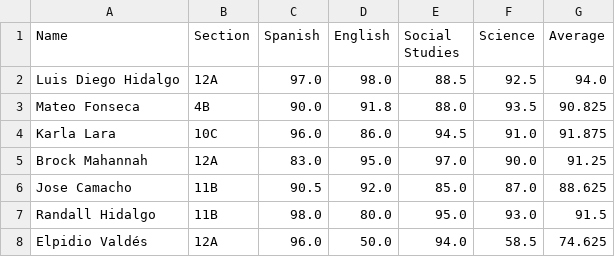
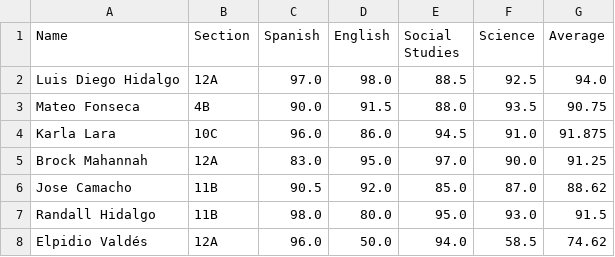
Before and after one commit to Diego-Hidalgo-L/ejercicios_lyfter, a CSV file: semana_10/proyecto_semana_10/students_info.csv, drawn as a sheet.

```diff
--- a/semana_10/proyecto_semana_10/students_info.csv
+++ b/semana_10/proyecto_semana_10/students_info.csv
@@ -2,7 +2,7 @@ Name,Section,Spanish,English,Social Studies,Science,Average
 Luis Diego Hidalgo,12A,97.0,98.0,88.5,92.5,94.0
-Mateo Fonseca,4B,90.0,91.8,88.0,93.5,90.825
+Mateo Fonseca,4B,90.0,91.5,88.0,93.5,90.75
 Karla Lara,10C,96.0,86.0,94.5,91.0,91.875
 Brock Mahannah,12A,83.0,95.0,97.0,90.0,91.25
-Jose Camacho,11B,90.5,92.0,85.0,87.0,88.625
+Jose Camacho,11B,90.5,92.0,85.0,87.0,88.62
 Randall Hidalgo,11B,98.0,80.0,95.0,93.0,91.5
-Elpidio Valdés,12A,96.0,50.0,94.0,58.5,74.625
+Elpidio Valdés,12A,96.0,50.0,94.0,58.5,74.62
```
Also changed, not shown: 3 other files.
